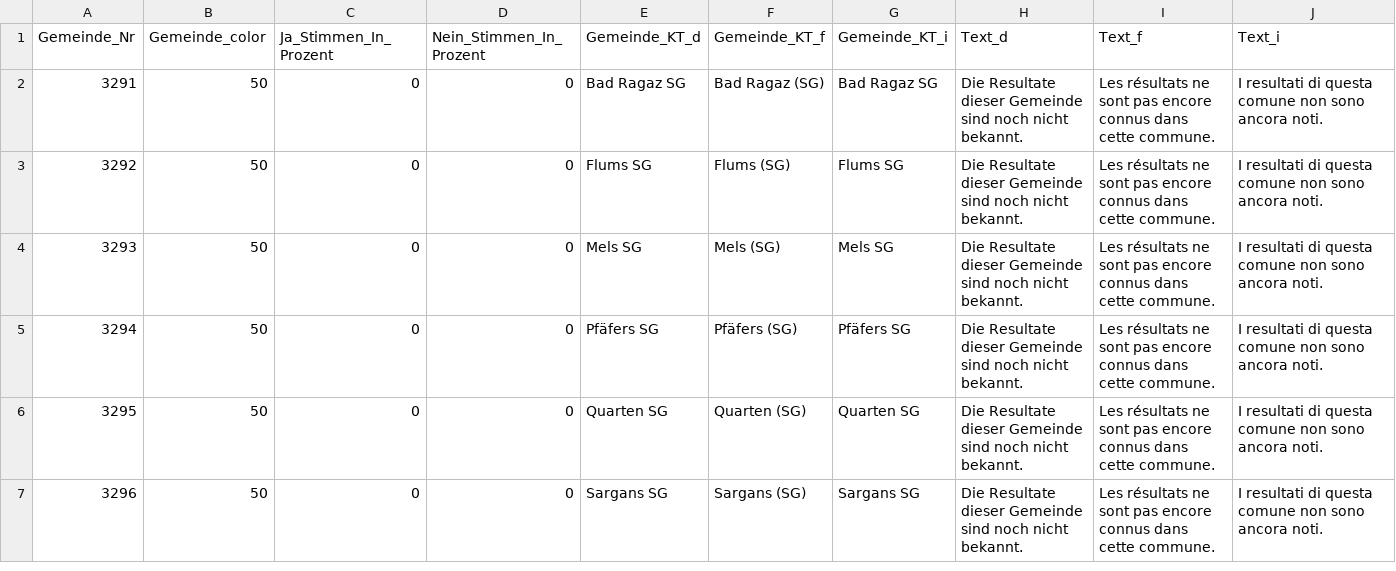
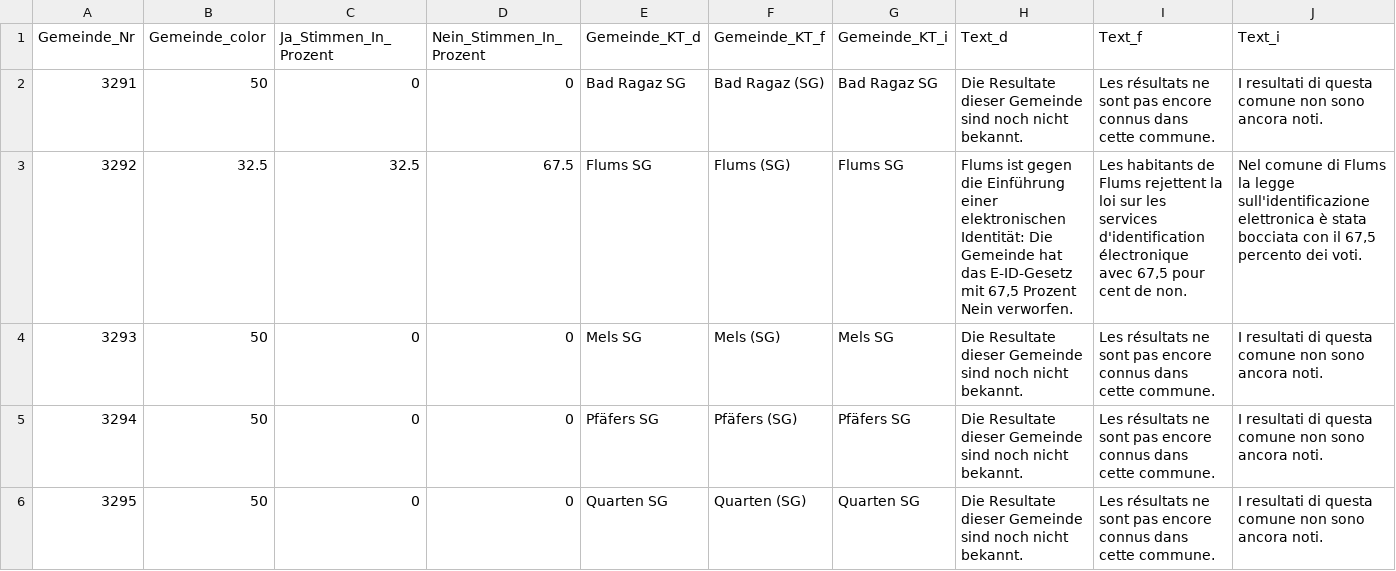
Before and after one commit to awp-finanznachrichten/lena_maerz2021, a CSV file: Output/E-ID-Gesetz_sarganserland_SG.csv, drawn as a sheet; only a part is shown; the shorter side is filled out with more unchanged rows.

```diff
--- a/Output/E-ID-Gesetz_sarganserland_SG.csv
+++ b/Output/E-ID-Gesetz_sarganserland_SG.csv
@@ -2,3 +2,3 @@
 3291,50,0,0,"Bad Ragaz SG","Bad Ragaz (SG)","Bad Ragaz SG","Die Resultate dieser Gemeinde sind noch nicht bekannt.","Les résultats ne sont pas encore connus dans cette commune.","I resultati di questa comune non sono ancora noti."
-3292,50,0,0,"Flums SG","Flums (SG)","Flums SG","Die Resultate dieser Gemeinde sind noch nicht bekannt.","Les résultats ne sont pas encore connus dans cette commune.","I resultati di questa comune non sono ancora noti."
+3292,32.5,32.5,67.5,"Flums SG","Flums (SG)","Flums SG","Flums ist gegen die Einführung einer elektronischen Identität: Die Gemeinde hat das E-ID-Gesetz mit 67,5 Prozent Nein verworfen.","Les habitants de Flums rejettent la loi sur les services d'identification électronique avec 67,5 pour cent de non.","Nel comune di Flums la legge sull'identificazione elettronica è stata bocciata con il 67,5 percento dei voti."
 3293,50,0,0,"Mels SG","Mels (SG)","Mels SG","Die Resultate dieser Gemeinde sind noch nicht bekannt.","Les résultats ne sont pas encore connus dans cette commune.","I resultati di questa comune non sono ancora noti."
```
Also changed, not shown: Output/Indonesien_dw_kantone.csv, Output/Indonesien_sarganserland_SG.csv, 12 other files.
